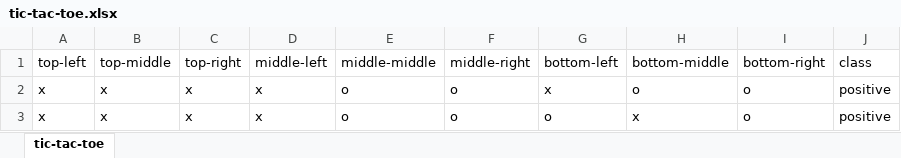
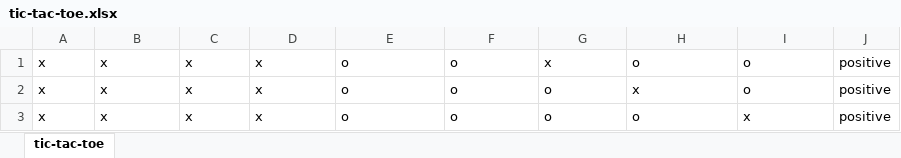
Before and after one commit to Fesilds/Projeto-3-Cdados-, an Excel workbook: tic-tac-toe.xlsx, sheet tic-tac-toe, drawn as a sheet; only a part is shown; the shorter side is filled out with more unchanged rows; values as stored, in another font and other column widths than the file's, no borders; the diff names each change by its address in the sheet, - before the commit and + after, or states it on an @@ line.

Commit message:
NB

```diff
--- a/tic-tac-toe.xlsx (sheet tic-tac-toe)
+++ b/tic-tac-toe.xlsx (sheet tic-tac-toe)
-row 1: top-left | top-middle | top-right | middle-left | middle-middle | middle-right | bottom-left | bottom-middle | bottom-right | class
```
